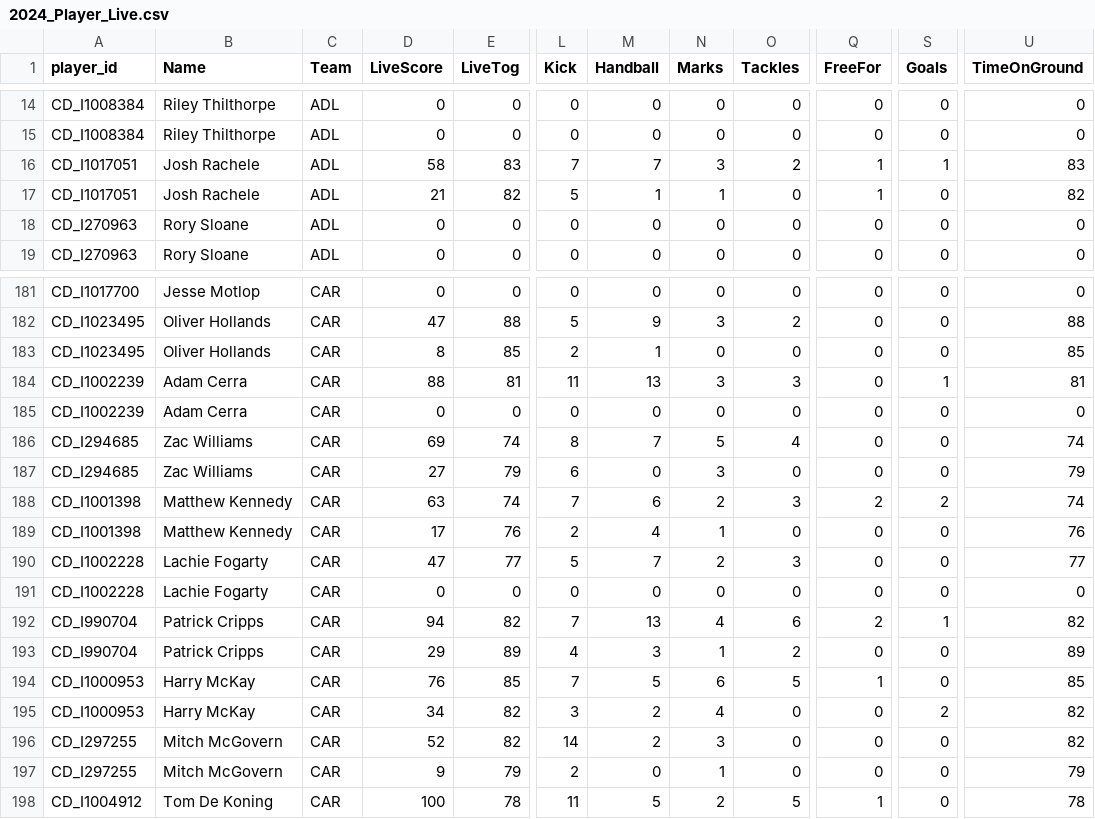
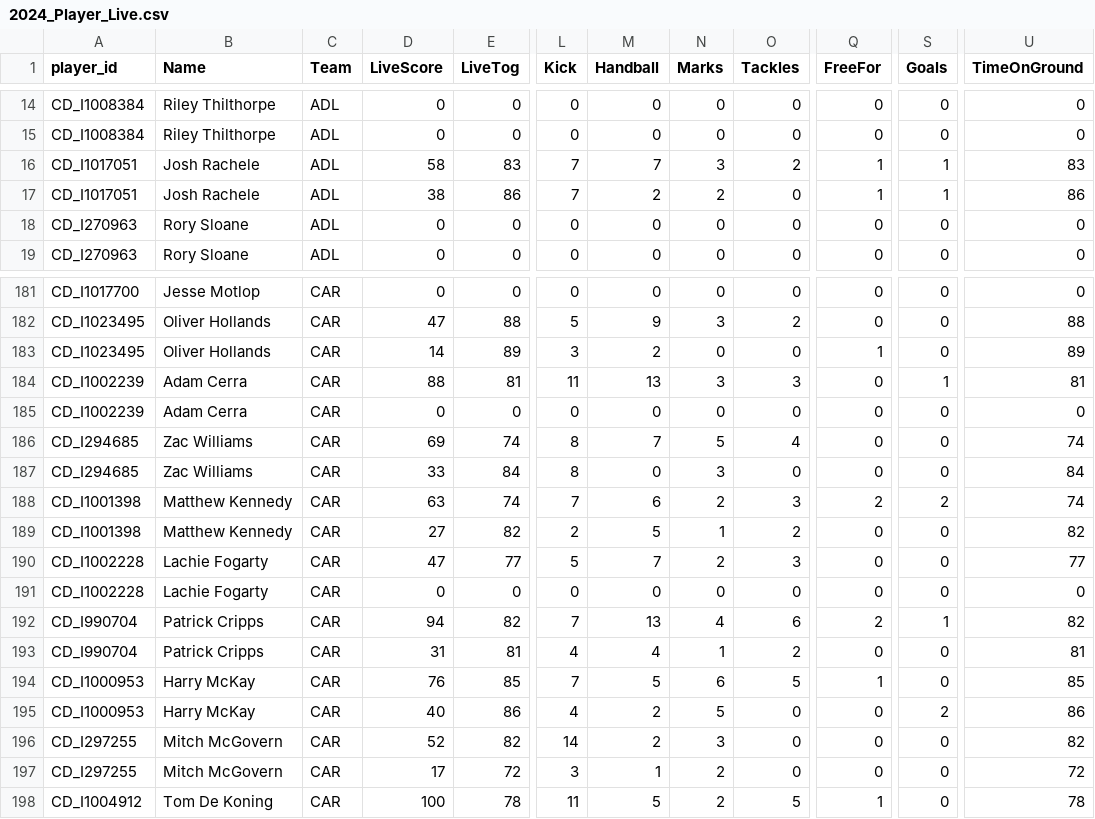
Before and after one commit to cigamsarierom/data-2024_RETLOB, a CSV file: 2024_Player_Live.csv, drawn as a sheet; only a part is shown, gaps mark what is left out; the diff covers the shown part only; the diff names each change by its address in the sheet, - before the commit and + after, or states it on an @@ line.

Commit message:
commit from DW at 2024-04-13 17:26:59.779805

```diff
--- a/2024_Player_Live.csv
+++ b/2024_Player_Live.csv
-D17 (LiveScore): 21
+D17 (LiveScore): 38
-E17 (LiveTog): 82
+E17 (LiveTog): 86
-L17 (Kick): 5
+L17 (Kick): 7
-M17 (Handball): 1
+M17 (Handball): 2
-N17 (Marks): 1
+N17 (Marks): 2
-S17 (Goals): 0
+S17 (Goals): 1
-U17 (TimeOnGround): 82
+U17 (TimeOnGround): 86
-D183 (LiveScore): 8
+D183 (LiveScore): 14
-E183 (LiveTog): 85
+E183 (LiveTog): 89
-L183 (Kick): 2
+L183 (Kick): 3
-M183 (Handball): 1
+M183 (Handball): 2
-Q183 (FreeFor): 0
+Q183 (FreeFor): 1
-U183 (TimeOnGround): 85
+U183 (TimeOnGround): 89
-D187 (LiveScore): 27
+D187 (LiveScore): 33
-E187 (LiveTog): 79
+E187 (LiveTog): 84
-L187 (Kick): 6
+L187 (Kick): 8
-U187 (TimeOnGround): 79
+U187 (TimeOnGround): 84
-D189 (LiveScore): 17
+D189 (LiveScore): 27
-E189 (LiveTog): 76
+E189 (LiveTog): 82
-M189 (Handball): 4
+M189 (Handball): 5
-O189 (Tackles): 0
+O189 (Tackles): 2
-U189 (TimeOnGround): 76
+U189 (TimeOnGround): 82
-D193 (LiveScore): 29
+D193 (LiveScore): 31
-E193 (LiveTog): 89
+E193 (LiveTog): 81
-M193 (Handball): 3
+M193 (Handball): 4
-U193 (TimeOnGround): 89
+U193 (TimeOnGround): 81
-D195 (LiveScore): 34
+D195 (LiveScore): 40
-E195 (LiveTog): 82
+E195 (LiveTog): 86
-L195 (Kick): 3
+L195 (Kick): 4
-N195 (Marks): 4
+N195 (Marks): 5
-U195 (TimeOnGround): 82
+U195 (TimeOnGround): 86
-D197 (LiveScore): 9
+D197 (LiveScore): 17
-E197 (LiveTog): 79
+E197 (LiveTog): 72
-L197 (Kick): 2
+L197 (Kick): 3
-M197 (Handball): 0
+M197 (Handball): 1
-N197 (Marks): 1
+N197 (Marks): 2
-U197 (TimeOnGround): 79
+U197 (TimeOnGround): 72
```
Also changed, not shown: 156 edited cells elsewhere in this file.
